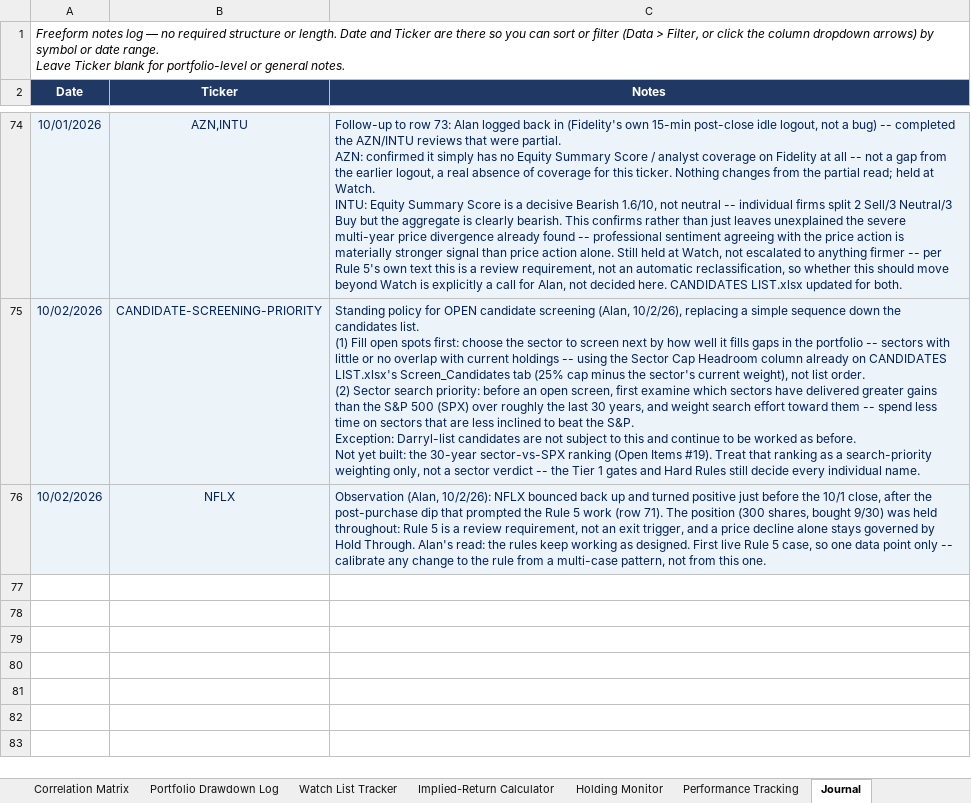
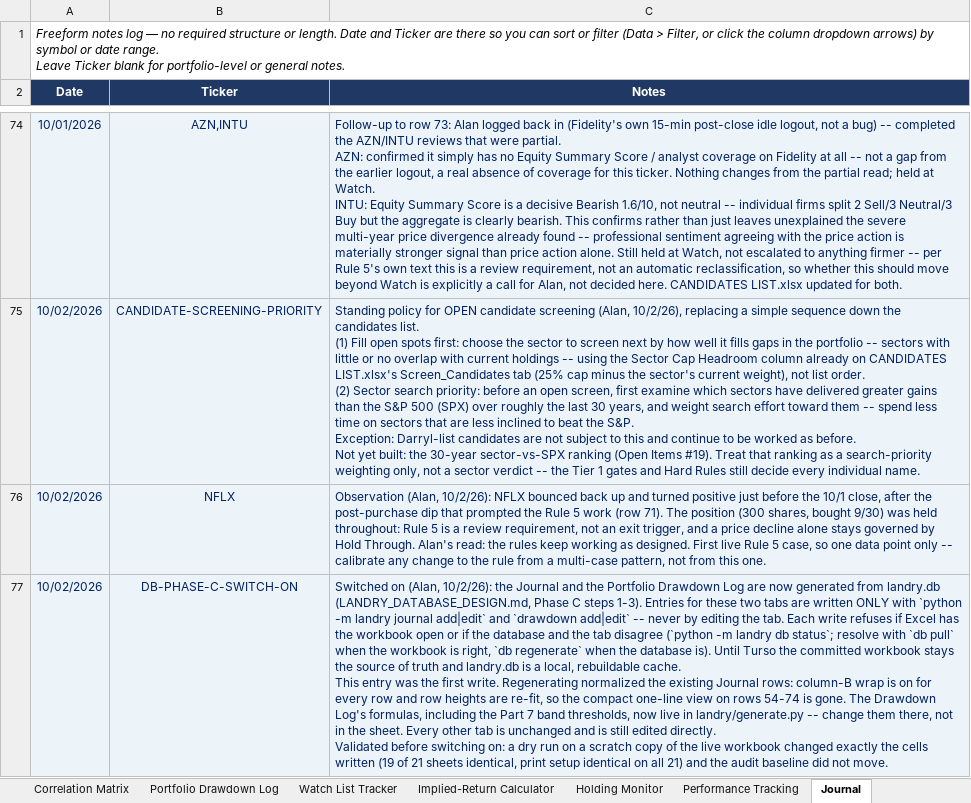
Before and after one commit to cope413/Stock_Picker, an Excel workbook: LANDRY_SYSTEM_WORKBOOK_25.xlsx, sheet Journal, drawn as a sheet; only a part is shown, gaps mark what is left out; values as stored, in another font and other column widths than the file's, no borders; table styles not drawn; ↵ is a line break in a cell; the diff names each change by its address in the sheet, - before the commit and + after, or states it on an @@ line.

```diff
--- a/LANDRY_SYSTEM_WORKBOOK_25.xlsx (sheet Journal)
+++ b/LANDRY_SYSTEM_WORKBOOK_25.xlsx (sheet Journal)
+row 77: 10/02/2026 | DB-PHASE-C-SWITCH-ON | Switched on (Alan, 10/2/26): the Journal and the Portfolio Drawdown Log are now generated from landry.db (LANDRY_DATABASE_DESIGN.md, Phase C steps 1-3). Entries for these two tabs are written ONLY with `python -m landry journal add|edit` and `drawdown add|edit` -- never by editing the tab. Each write refuses if Excel has the workbook open or if the database and the tab disagree (`python -m landry db status`; resolve with `db pull` when the workbook is right, `db regenerate` when the database is). Until Turso the committed workbook stays the source of truth and landry.db is a local, rebuildable cache. ↵ This entry was the first write. Regenerating normalized the existing Journal rows: column-B wrap is on for every row and row heights are re-fit, so the compact one-line view on rows 54-74 is gone. The Drawdown Log's formulas, including the Part 7 band thresholds, now live in landry/generate.py -- change them there, not in the sheet. Every other tab is unchanged and is still edited directly. ↵ Validated before switching on: a dry run on a scratch copy of the live workbook changed exactly the cells written (19 of 21 sheets identical, print setup identical on all 21) and the audit baseline did not move.
```
Also changed, not shown: sheet Current Positions, charts or pictures.
